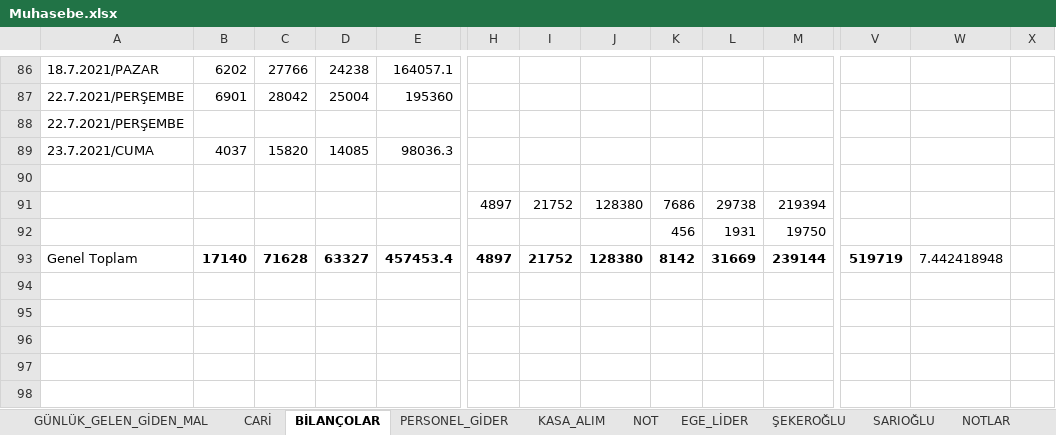
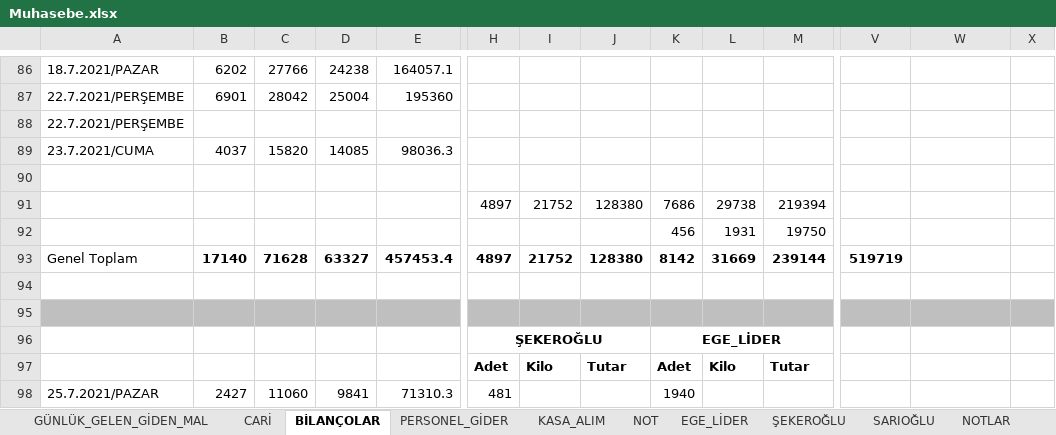
Before and after one commit to mucahideculhaci/BELEV-, an Excel workbook: Muhasebe.xlsx, sheet BİLANÇOLAR, drawn as a sheet; only a part is shown, gaps mark what is left out; values as stored, in another font and other column widths than the file's, no borders; rows hold the shown columns only; the diff names each change by its address in the sheet, - before the commit and + after, or states it on an @@ line.

```diff
--- a/Muhasebe.xlsx (sheet BİLANÇOLAR)
+++ b/Muhasebe.xlsx (sheet BİLANÇOLAR)
-W93: 7.442418948
+W93: (empty)
+row 94: (empty)
+row 95: (empty)
+row 96:  |  |  |  |  | ŞEKEROĞLU |  |  | EGE_LİDER
+row 97:  |  |  |  |  | Adet | Kilo | Tutar | Adet | Kilo | Tutar
+row 98: 25.7.2021/PAZAR | 2427 | 11060 | 9841 | 71310.3 | 481 |  |  | 1940
```
Also changed, not shown: sheet GÜNLÜK_GELEN_GİDEN_MAL, sheet CARİ, sheet PERSONEL_GİDER, formulas that keep their value.
